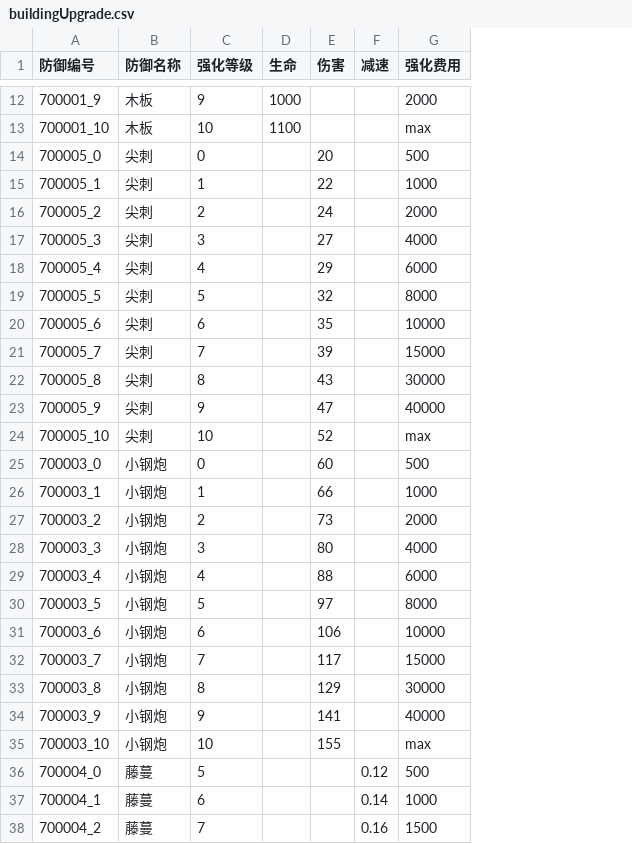
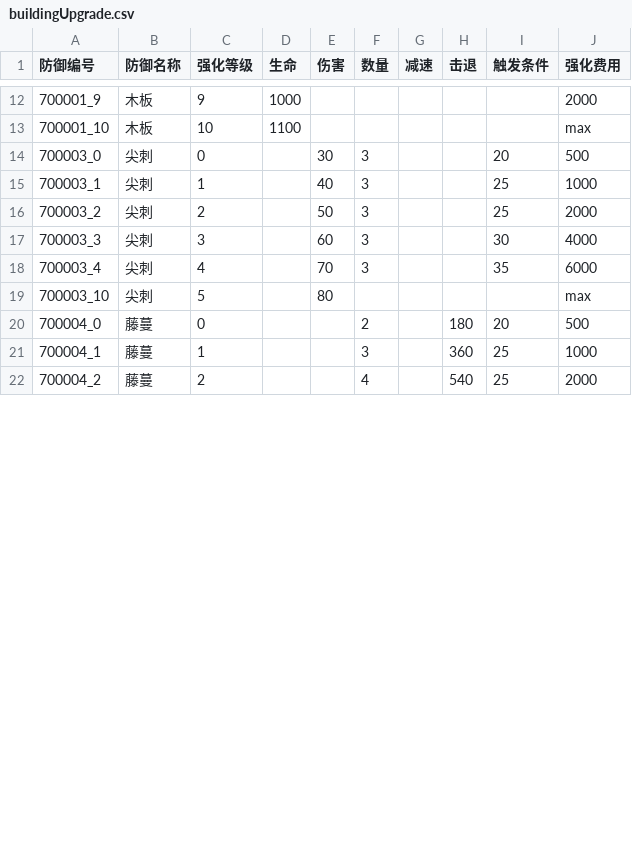
Before and after one commit to 1097195326/CompanyWork, a CSV file: SwampAttack/Resources/config/buildingUpgrade.csv, drawn as a sheet; only a part is shown, gaps mark what is left out; removed rows and columns are numbered as before the commit, all else as after; the diff covers the shown part only; the diff names each change by its address in the sheet, - before the commit and + after, or states it on an @@ line.

```diff
--- a/SwampAttack/Resources/config/buildingUpgrade.csv
+++ b/SwampAttack/Resources/config/buildingUpgrade.csv
+column F (数量), rows 14-22: 3 | 3 | 3 | 3 | 3 |  | 2 | 3 | 4
+column H (击退), rows 20-22: 180 | 360 | 540
+column I (触发条件), rows 14-22: 20 | 25 | 25 | 30 | 35 |  | 20 | 25 | 25
-row 14: 700005_0 | 尖刺 | 0 |  | 20 |  | 500
-row 15: 700005_1 | 尖刺 | 1 |  | 22 |  | 1000
-row 16: 700005_2 | 尖刺 | 2 |  | 24 |  | 2000
-row 17: 700005_3 | 尖刺 | 3 |  | 27 |  | 4000
-row 18: 700005_4 | 尖刺 | 4 |  | 29 |  | 6000
-row 19: 700005_5 | 尖刺 | 5 |  | 32 |  | 8000
-row 20: 700005_6 | 尖刺 | 6 |  | 35 |  | 10000
-row 21: 700005_7 | 尖刺 | 7 |  | 39 |  | 15000
-row 22: 700005_8 | 尖刺 | 8 |  | 43 |  | 30000
-row 23: 700005_9 | 尖刺 | 9 |  | 47 |  | 40000
-row 24: 700005_10 | 尖刺 | 10 |  | 52 |  | max
-B14:B18 (防御名称): 小钢炮
+B14:B18 (防御名称): 尖刺
-E14 (伤害): 60
+E14 (伤害): 30
-E15 (伤害): 66
+E15 (伤害): 40
-E16 (伤害): 73
+E16 (伤害): 50
-E17 (伤害): 80
+E17 (伤害): 60
-E18 (伤害): 88
+E18 (伤害): 70
-row 30: 700003_5 | 小钢炮 | 5 |  | 97 |  | 8000
-row 31: 700003_6 | 小钢炮 | 6 |  | 106 |  | 10000
-row 32: 700003_7 | 小钢炮 | 7 |  | 117 |  | 15000
-row 33: 700003_8 | 小钢炮 | 8 |  | 129 |  | 30000
-row 34: 700003_9 | 小钢炮 | 9 |  | 141 |  | 40000
-B19 (防御名称): 小钢炮
+B19 (防御名称): 尖刺
-C19 (强化等级): 10
+C19 (强化等级): 5
-E19 (伤害): 155
+E19 (伤害): 80
-C20 (强化等级): 5
+C20 (强化等级): 0
-G20 (减速): 0.12
+G20 (减速): (empty)
-C21 (强化等级): 6
+C21 (强化等级): 1
-G21 (减速): 0.14
+G21 (减速): (empty)
-C22 (强化等级): 7
+C22 (强化等级): 2
-G22 (减速): 0.16
+G22 (减速): (empty)
-J22 (强化费用): 1500
+J22 (强化费用): 2000
```
Also changed, not shown: 6 added rows and 9 edited cells elsewhere in this file, SwampAttack/Resources/config/building.csv, SwampAttack/Resources/config/daojuUpgrade.csv, 7 other files.
